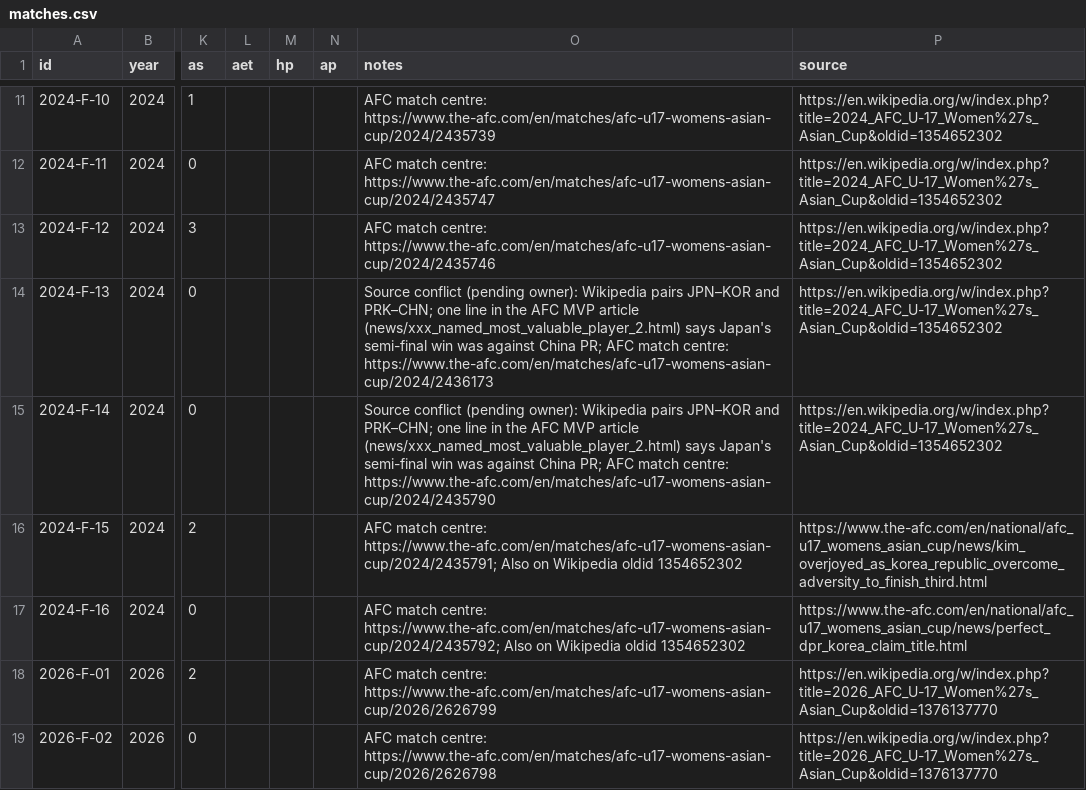
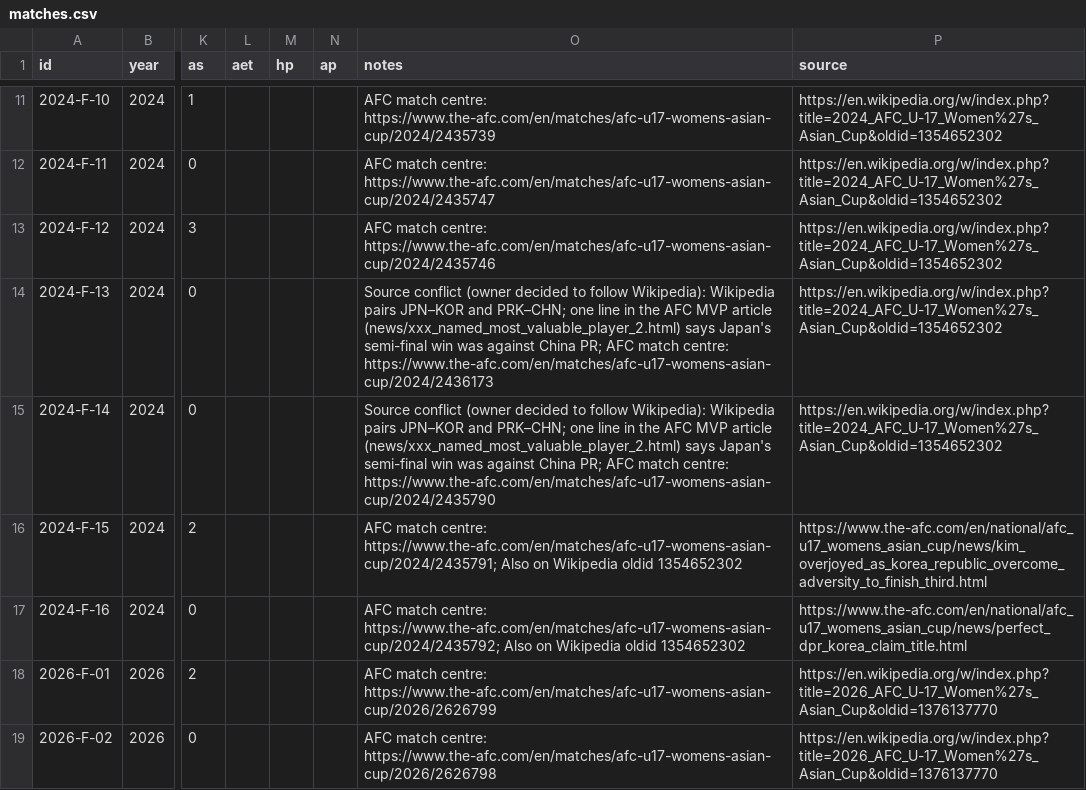
Before and after one commit to NextOneTwoLabs/afc-dashboard, a CSV file: data/matches.csv, drawn as a sheet; only a part is shown, gaps mark what is left out; the diff names each change by its address in the sheet, - before the commit and + after, or states it on an @@ line.

```diff
--- a/data/matches.csv
+++ b/data/matches.csv
-O14 (notes): Source conflict (pending owner): Wikipedia pairs…
+O14 (notes): Source conflict (owner decided to follow Wikipedia): Wikipedia pairs…
-O15 (notes): Source conflict (pending owner): Wikipedia pairs…
+O15 (notes): Source conflict (owner decided to follow Wikipedia): Wikipedia pairs…
```
Also changed, not shown: data/editions.csv.
